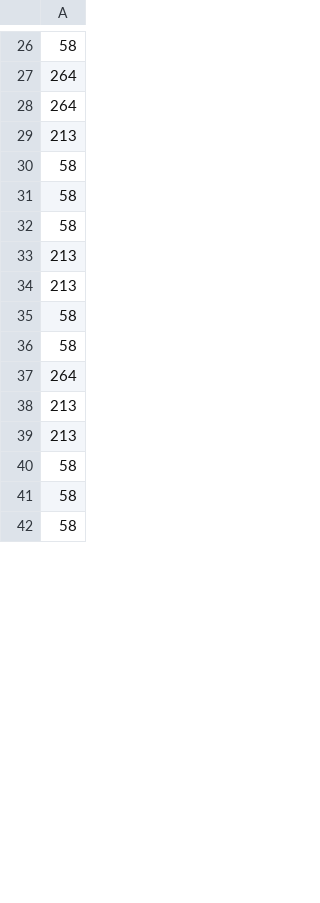
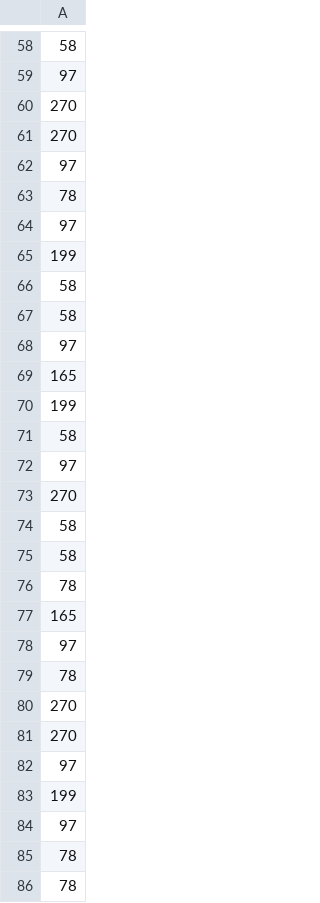
Before and after one commit to francesco-it-cpu/h-k-p-coherence, a CSV file: Datasets/Anonymized/anon_pub.csv, drawn as a sheet; only a part is shown, gaps mark what is left out; the shorter side is filled out with more unchanged rows; the diff covers the shown part only.

```diff
--- a/Datasets/Anonymized/anon_pub.csv
+++ b/Datasets/Anonymized/anon_pub.csv
@@ -26,14 +58,29 @@
 58
-264
-264
-213
+97
+270
+270
+97
+78
+97
+199
 58
 58
+97
+165
+199
 58
-213
-213
+97
+270
 58
 58
-264
-213
-213
+78
+165
+97
+78
+270
+270
+97
+199
+97
+78
+78
```
Also changed, not shown: 58 added rows, 1 removed row and 32 edited cells elsewhere in this file, 6 other files.
